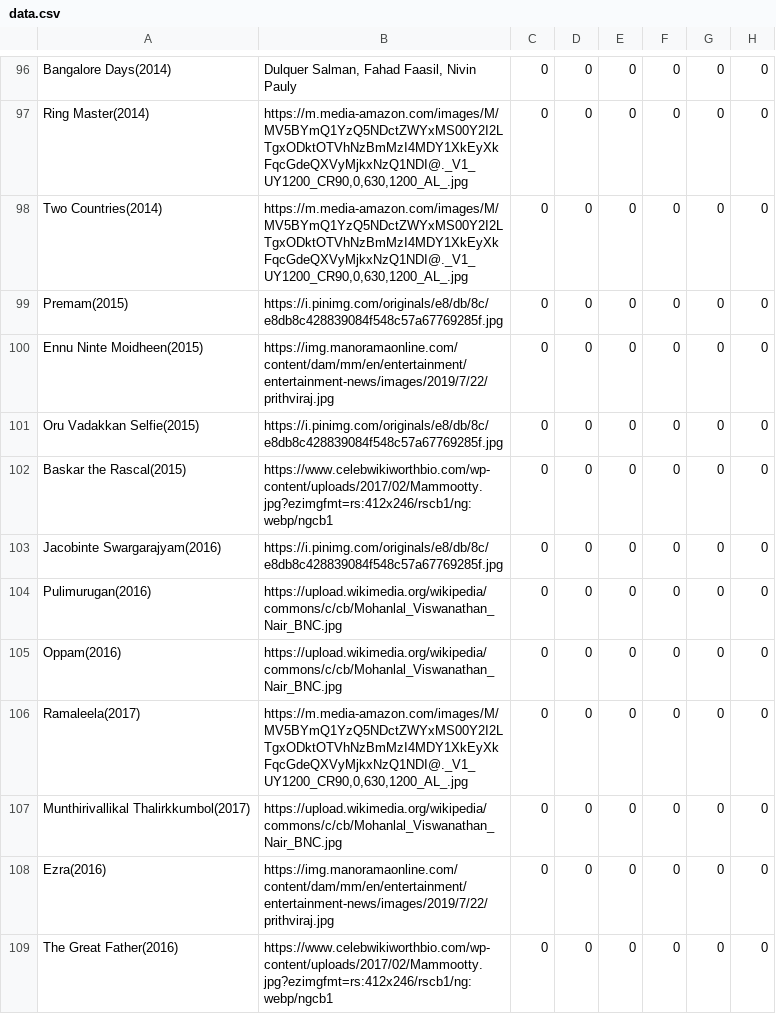
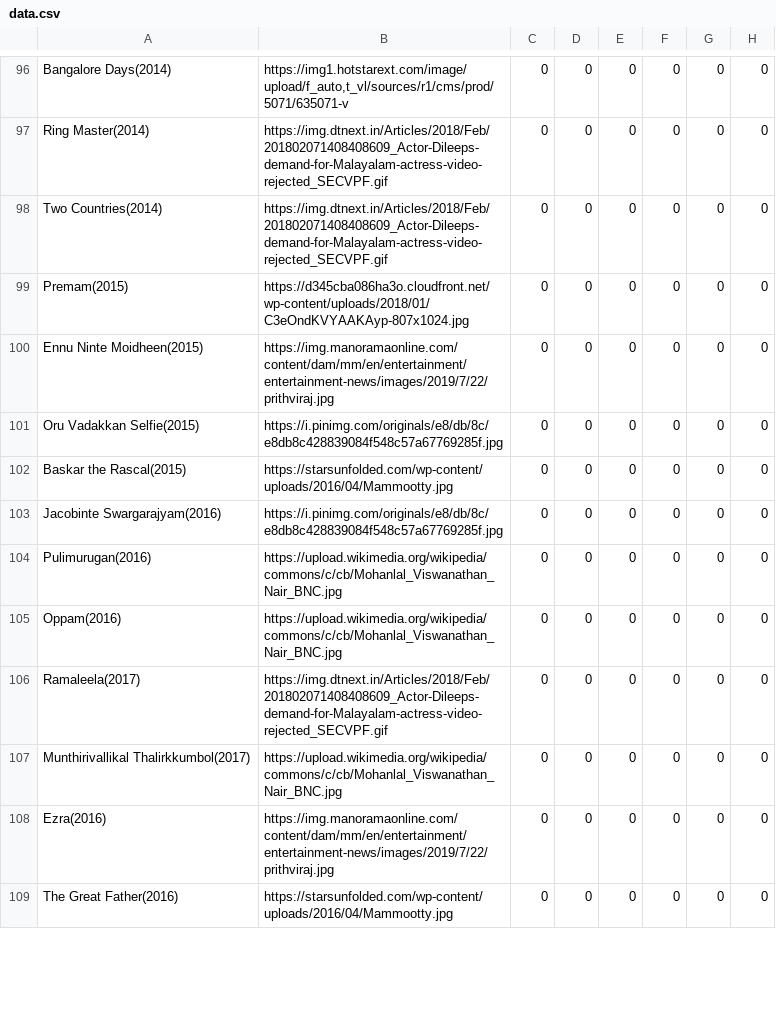
Before and after one commit to MHDYousuf/youtube-chart, a CSV file: data.csv, drawn as a sheet; only a part is shown, gaps mark what is left out; the diff covers the shown part only; the diff names each change by its address in the sheet, - before the commit and + after, or states it on an @@ line.

```diff
--- a/data.csv
+++ b/data.csv
-B96: Dulquer Salman, Fahad Faasil, Nivin Pauly
+B96: https://img1.hotstarext.com/image/upload/f_auto,t_vl/sources/r1/cms/prod/5071/635071-v
-B97:B98: https://m.media-amazon.com/images/M/MV5BYmQ1YzQ5NDctZWYxMS00Y2I2LTgxODktOTVhNzBmMzI4MDY1XkEyXkFqcGdeQXVyMjkxNzQ1NDI@._V1_UY1200_CR90,0,630,1200_AL_.jpg
+B97:B98: https://img.dtnext.in/Articles/2018/Feb/201802071408408609_Actor-Dileeps-demand-for-Malayalam-actress-video-rejected_SECVPF.gif
-B99: https://i.pinimg.com/originals/e8/db/8c/e8db8c428839084f548c57a67769285f.jpg
+B99: https://d345cba086ha3o.cloudfront.net/wp-content/uploads/2018/01/C3eOndKVYAAKAyp-807x1024.jpg
-B102: https://www.celebwikiworthbio.com/wp-content/uploads/2017/02/Mammootty.jpg?ezimgfmt=rs:412x246/rscb1/ng:webp/ngcb1
+B102: https://starsunfolded.com/wp-content/uploads/2016/04/Mammootty.jpg
-B106: https://m.media-amazon.com/images/M/MV5BYmQ1YzQ5NDctZWYxMS00Y2I2LTgxODktOTVhNzBmMzI4MDY1XkEyXkFqcGdeQXVyMjkxNzQ1NDI@._V1_UY1200_CR90,0,630,1200_AL_.jpg
+B106: https://img.dtnext.in/Articles/2018/Feb/201802071408408609_Actor-Dileeps-demand-for-Malayalam-actress-video-rejected_SECVPF.gif
-B109: https://www.celebwikiworthbio.com/wp-content/uploads/2017/02/Mammootty.jpg?ezimgfmt=rs:412x246/rscb1/ng:webp/ngcb1
+B109: https://starsunfolded.com/wp-content/uploads/2016/04/Mammootty.jpg
```
Also changed, not shown: 50 edited cells elsewhere in this file.
